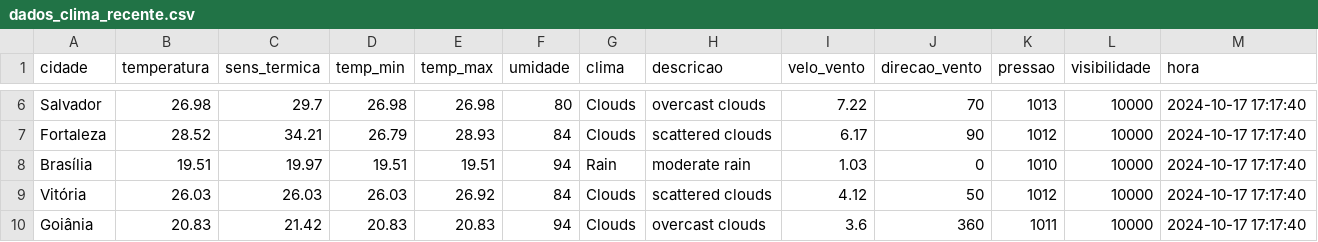
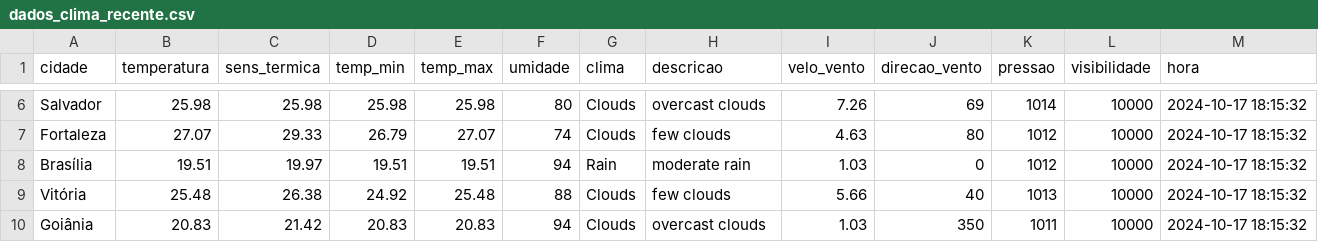
Before and after one commit to ThFenrir/integradorClimaDados, a CSV file: dados_clima_recente.csv, drawn as a sheet; only a part is shown, gaps mark what is left out; the diff covers the shown part only; the diff names each change by its address in the sheet, - before the commit and + after, or states it on an @@ line.

```diff
--- a/dados_clima_recente.csv
+++ b/dados_clima_recente.csv
-B6 (temperatura): 26.98
+B6 (temperatura): 25.98
-C6 (sens_termica): 29.7
+C6 (sens_termica): 25.98
-D6 (temp_min): 26.98
+D6 (temp_min): 25.98
-E6 (temp_max): 26.98
+E6 (temp_max): 25.98
-I6 (velo_vento): 7.22
+I6 (velo_vento): 7.26
-J6 (direcao_vento): 70
+J6 (direcao_vento): 69
-K6 (pressao): 1013
+K6 (pressao): 1014
-M6:M10 (hora): 2024-10-17 17:17:40
+M6:M10 (hora): 2024-10-17 18:15:32
-B7 (temperatura): 28.52
+B7 (temperatura): 27.07
-C7 (sens_termica): 34.21
+C7 (sens_termica): 29.33
-E7 (temp_max): 28.93
+E7 (temp_max): 27.07
-F7 (umidade): 84
+F7 (umidade): 74
-H7 (descricao): scattered clouds
+H7 (descricao): few clouds
-I7 (velo_vento): 6.17
+I7 (velo_vento): 4.63
-J7 (direcao_vento): 90
+J7 (direcao_vento): 80
-K8 (pressao): 1010
+K8 (pressao): 1012
-B9 (temperatura): 26.03
+B9 (temperatura): 25.48
-C9 (sens_termica): 26.03
+C9 (sens_termica): 26.38
-D9 (temp_min): 26.03
+D9 (temp_min): 24.92
-E9 (temp_max): 26.92
+E9 (temp_max): 25.48
-F9 (umidade): 84
+F9 (umidade): 88
-H9 (descricao): scattered clouds
+H9 (descricao): few clouds
-I9 (velo_vento): 4.12
+I9 (velo_vento): 5.66
-J9 (direcao_vento): 50
+J9 (direcao_vento): 40
-K9 (pressao): 1012
+K9 (pressao): 1013
-I10 (velo_vento): 3.6
+I10 (velo_vento): 1.03
-J10 (direcao_vento): 360
+J10 (direcao_vento): 350
```
Also changed, not shown: 169 edited cells elsewhere in this file.
